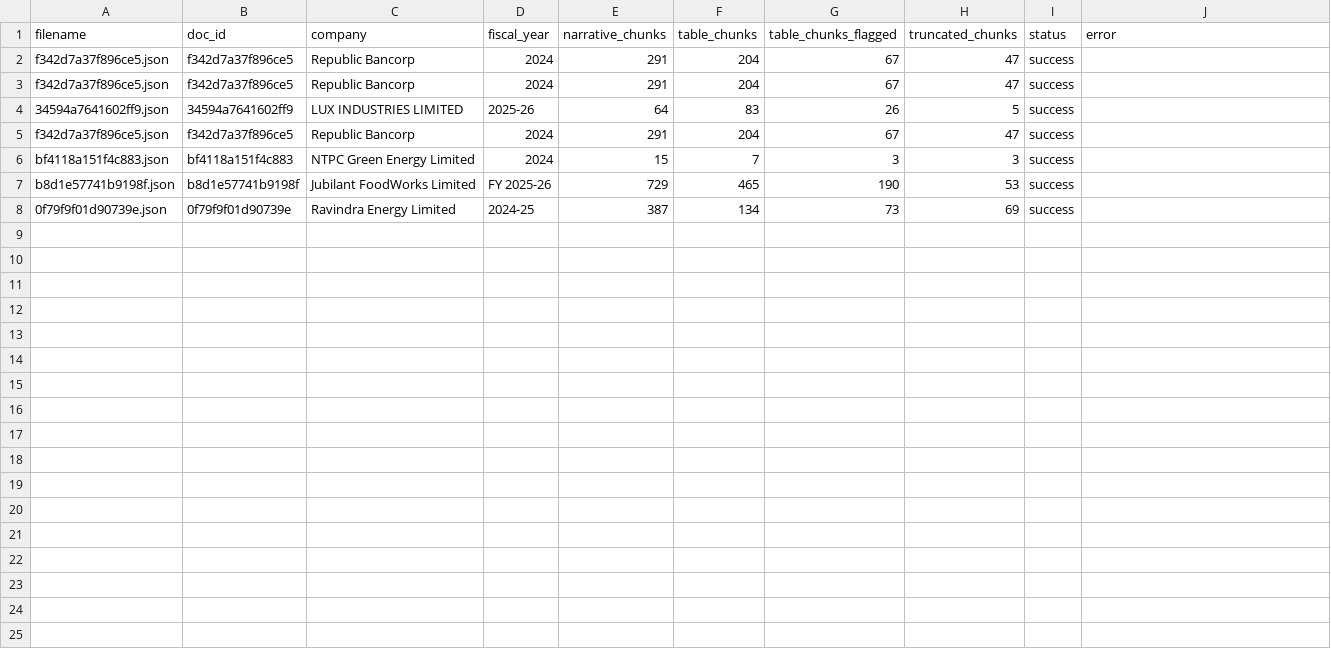
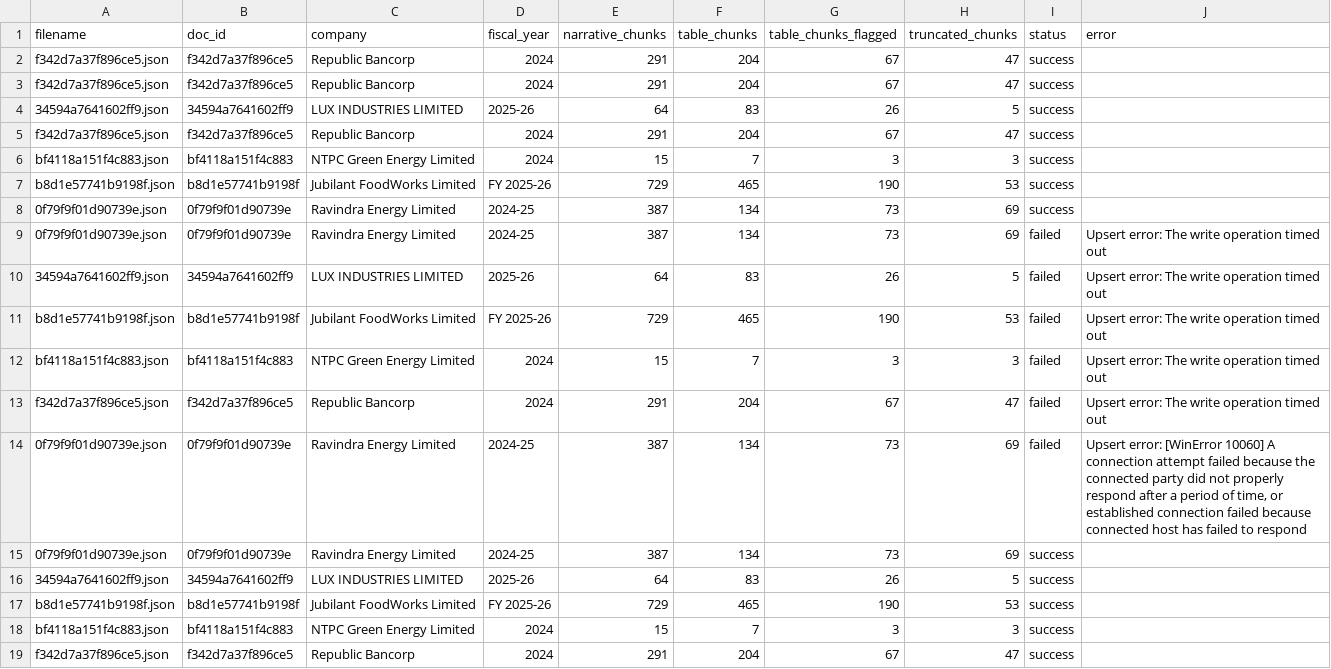
Before and after one commit to ApurvaMalasi23/Pensieve, a CSV file: manifest_phase2.csv, drawn as a sheet.

```diff
--- a/manifest_phase2.csv
+++ b/manifest_phase2.csv
@@ -8 +8,12 @@ b8d1e57741b9198f.json,b8d1e57741b9198f,Jubilant FoodWorks Limited,FY 2025-26,729
 0f79f9f01d90739e.json,0f79f9f01d90739e,Ravindra Energy Limited,2024-25,387,134,73,69,success,
+0f79f9f01d90739e.json,0f79f9f01d90739e,Ravindra Energy Limited,2024-25,387,134,73,69,failed,Upsert error: The write operation timed out
+34594a7641602ff9.json,34594a7641602ff9,LUX INDUSTRIES LIMITED,2025-26,64,83,26,5,failed,Upsert error: The write operation timed out
+b8d1e57741b9198f.json,b8d1e57741b9198f,Jubilant FoodWorks Limited,FY 2025-26,729,465,190,53,failed,Upsert error: The write operation timed out
+bf4118a151f4c883.json,bf4118a151f4c883,NTPC Green Energy Limited,2024,15,7,3,3,failed,Upsert error: The write operation timed out
+f342d7a37f896ce5.json,f342d7a37f896ce5,Republic Bancorp,2024,291,204,67,47,failed,Upsert error: The write operation timed out
+0f79f9f01d90739e.json,0f79f9f01d90739e,Ravindra Energy Limited,2024-25,387,134,73,69,failed,"Upsert error: [WinError 10060] A connection attempt failed because the connected party did not properly respond after a period of time, or established connection failed because connected host has failed to respond"
+0f79f9f01d90739e.json,0f79f9f01d90739e,Ravindra Energy Limited,2024-25,387,134,73,69,success,
+34594a7641602ff9.json,34594a7641602ff9,LUX INDUSTRIES LIMITED,2025-26,64,83,26,5,success,
+b8d1e57741b9198f.json,b8d1e57741b9198f,Jubilant FoodWorks Limited,FY 2025-26,729,465,190,53,success,
+bf4118a151f4c883.json,bf4118a151f4c883,NTPC Green Energy Limited,2024,15,7,3,3,success,
+f342d7a37f896ce5.json,f342d7a37f896ce5,Republic Bancorp,2024,291,204,67,47,success,
```
Also changed, not shown: 2 other files.
